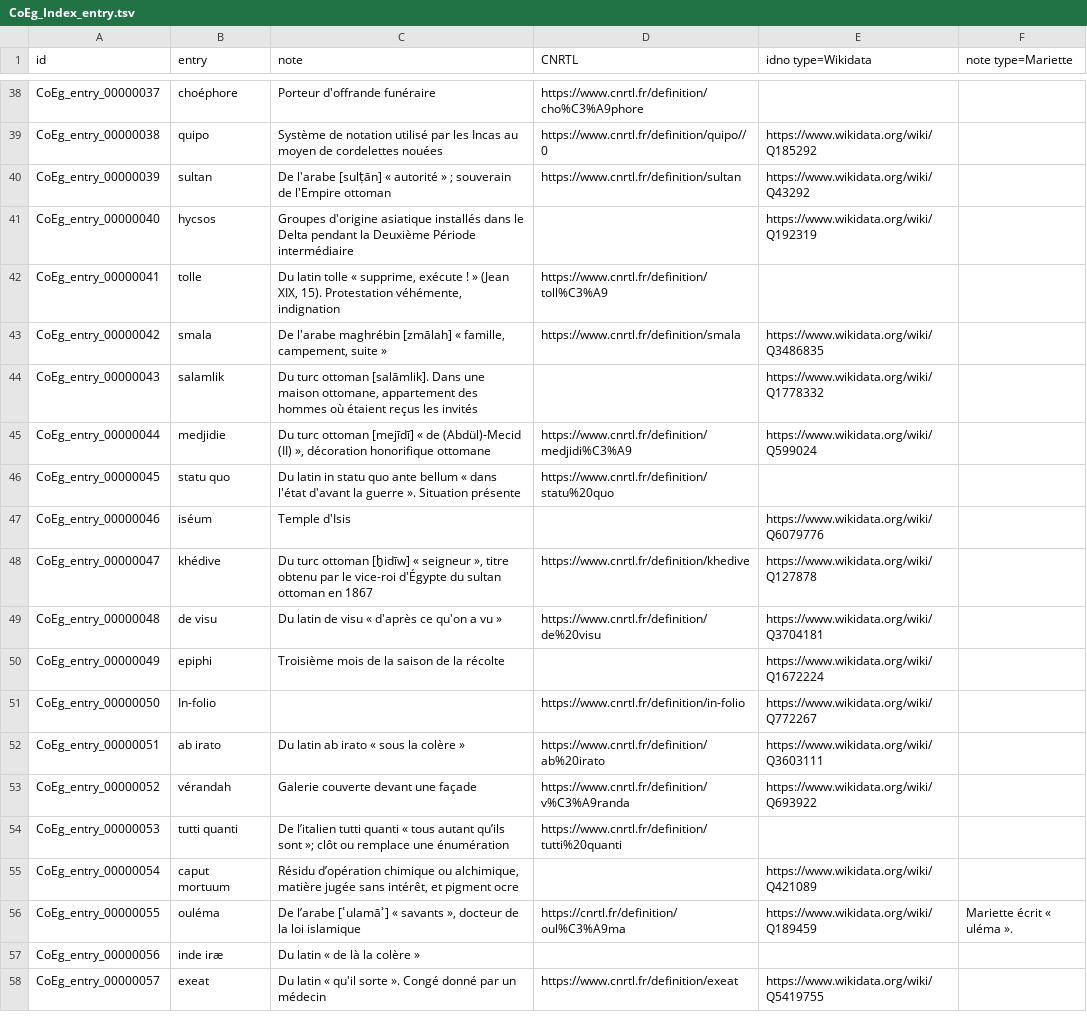
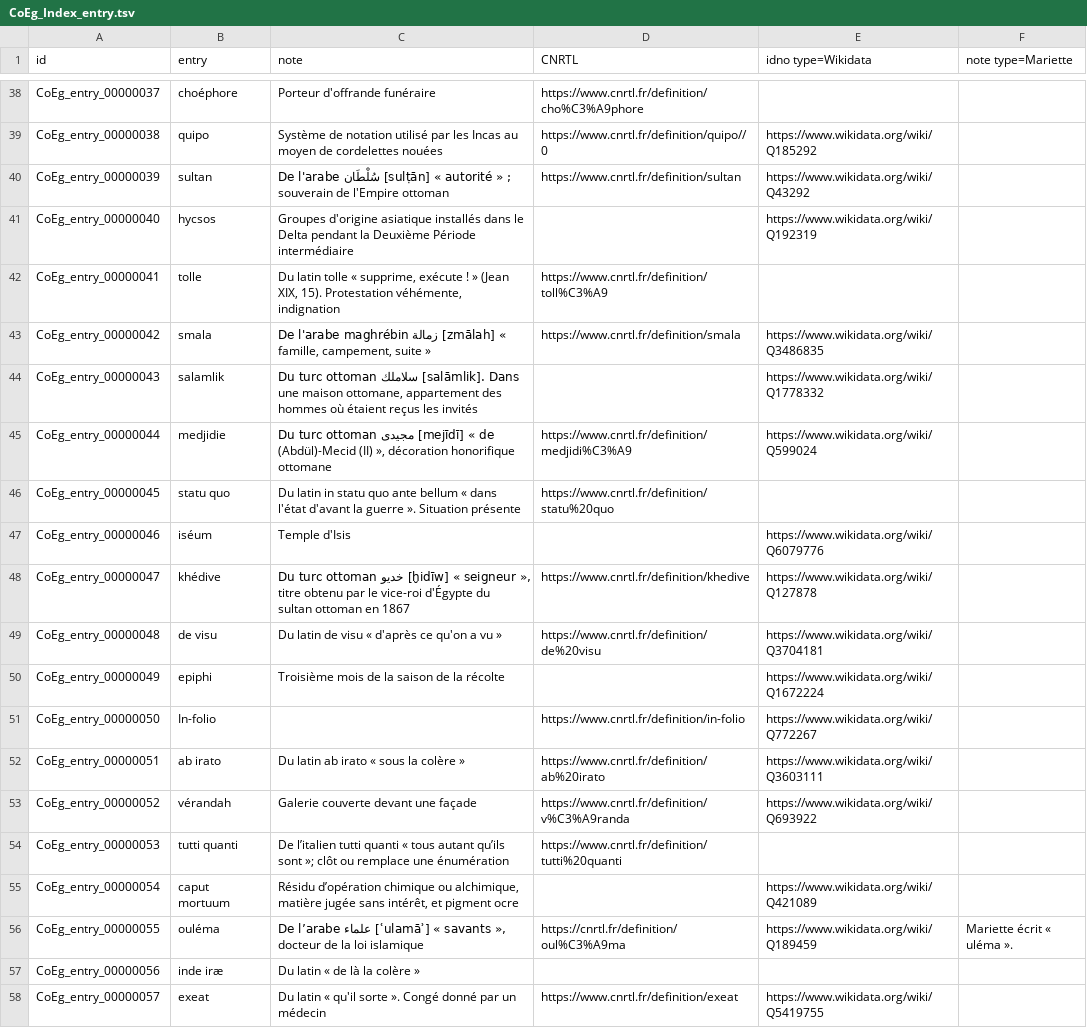
Before and after one commit to ThLebee/CoEg, a TSV file: archives/CoEg_Index/2021-07/CoEg_Index_entry.tsv, drawn as a sheet; only a part is shown, gaps mark what is left out; the diff covers the shown part only.

```diff
--- a/archives/CoEg_Index/2021-07/CoEg_Index_entry.tsv
+++ b/archives/CoEg_Index/2021-07/CoEg_Index_entry.tsv
@@ -39,11 +39,11 @@ CoEg_entry_00000037	choéphore	Porteur d'offrande funéraire	https://www.cnrtl.f
 CoEg_entry_00000038	quipo	Système de notation utilisé par les Incas au moyen de cordelettes nouées	https://www.cnrtl.fr/definition/quipo//0	https://www.wikidata.org/wiki/Q185292	
-CoEg_entry_00000039	sultan	De l'arabe  [sulṭān] « autorité » ; souverain de l'Empire ottoman	https://www.cnrtl.fr/definition/sultan	https://www.wikidata.org/wiki/Q43292	
+CoEg_entry_00000039	sultan	De l'arabe سُلْطَان [sulṭān] « autorité » ; souverain de l'Empire ottoman	https://www.cnrtl.fr/definition/sultan	https://www.wikidata.org/wiki/Q43292	
 CoEg_entry_00000040	hycsos	Groupes d'origine asiatique installés dans le Delta pendant la Deuxième Période intermédiaire		https://www.wikidata.org/wiki/Q192319	
 CoEg_entry_00000041	tolle	Du latin tolle « supprime, exécute ! » (Jean XIX, 15). Protestation véhémente, indignation	https://www.cnrtl.fr/definition/toll%C3%A9		
-CoEg_entry_00000042	smala	De l'arabe maghrébin  [zmālah] « famille, campement, suite »	https://www.cnrtl.fr/definition/smala	https://www.wikidata.org/wiki/Q3486835	
-CoEg_entry_00000043	salamlik	Du turc ottoman  [salāmlik]. Dans une maison ottomane, appartement des hommes où étaient reçus les invités		https://www.wikidata.org/wiki/Q1778332	
-CoEg_entry_00000044	medjidie	Du turc ottoman  [mejīdī] « de (Abdül)-Mecid (II) », décoration honorifique ottomane	https://www.cnrtl.fr/definition/medjidi%C3%A9	https://www.wikidata.org/wiki/Q599024	
+CoEg_entry_00000042	smala	De l'arabe maghrébin زمالة [zmālah] « famille, campement, suite »	https://www.cnrtl.fr/definition/smala	https://www.wikidata.org/wiki/Q3486835	
+CoEg_entry_00000043	salamlik	Du turc ottoman سلاملك [salāmlik]. Dans une maison ottomane, appartement des hommes où étaient reçus les invités		https://www.wikidata.org/wiki/Q1778332	
+CoEg_entry_00000044	medjidie	Du turc ottoman مجیدی [mejīdī] « de (Abdül)-Mecid (II) », décoration honorifique ottomane	https://www.cnrtl.fr/definition/medjidi%C3%A9	https://www.wikidata.org/wiki/Q599024	
 CoEg_entry_00000045	statu quo	Du latin in statu quo ante bellum « dans l'état d'avant la guerre ». Situation présente	https://www.cnrtl.fr/definition/statu%20quo		
 CoEg_entry_00000046	iséum	Temple d'Isis		https://www.wikidata.org/wiki/Q6079776	
-CoEg_entry_00000047	khédive	Du turc ottoman  [ḫidīw] « seigneur », titre obtenu par le vice-roi d'Égypte du sultan ottoman en 1867	https://www.cnrtl.fr/definition/khedive	https://www.wikidata.org/wiki/Q127878	
+CoEg_entry_00000047	khédive	Du turc ottoman خدیو [ḫidīw] « seigneur », titre obtenu par le vice-roi d'Égypte du sultan ottoman en 1867	https://www.cnrtl.fr/definition/khedive	https://www.wikidata.org/wiki/Q127878	
 CoEg_entry_00000048	de visu	Du latin de visu « d'après ce qu'on a vu »	https://www.cnrtl.fr/definition/de%20visu	https://www.wikidata.org/wiki/Q3704181	
@@ -55,3 +55,3 @@ CoEg_entry_00000053	tutti quanti	De l’italien tutti quanti « tous autant qu
 CoEg_entry_00000054	caput mortuum	Résidu d’opération chimique ou alchimique, matière jugée sans intérêt, et pigment ocre		https://www.wikidata.org/wiki/Q421089	
-CoEg_entry_00000055	ouléma	De l’arabe  [ʿulamāʾ] « savants », docteur de la loi islamique	https://cnrtl.fr/definition/oul%C3%A9ma	https://www.wikidata.org/wiki/Q189459	Mariette écrit « uléma ».
+CoEg_entry_00000055	ouléma	De l’arabe علماء [ʿulamāʾ] « savants », docteur de la loi islamique	https://cnrtl.fr/definition/oul%C3%A9ma	https://www.wikidata.org/wiki/Q189459	Mariette écrit « uléma ».
 CoEg_entry_00000056	inde iræ	Du latin « de là la colère »			
```
Also changed, not shown: 15 edited cells elsewhere in this file.
